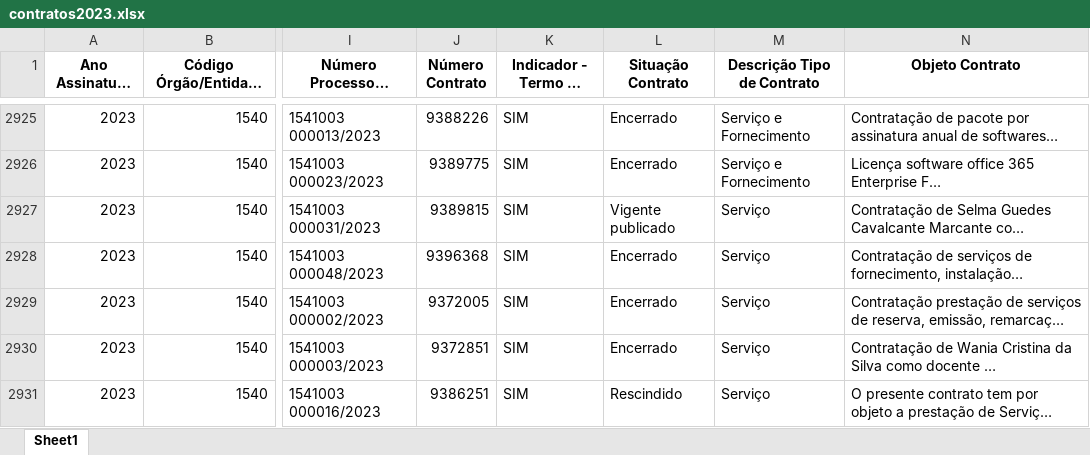
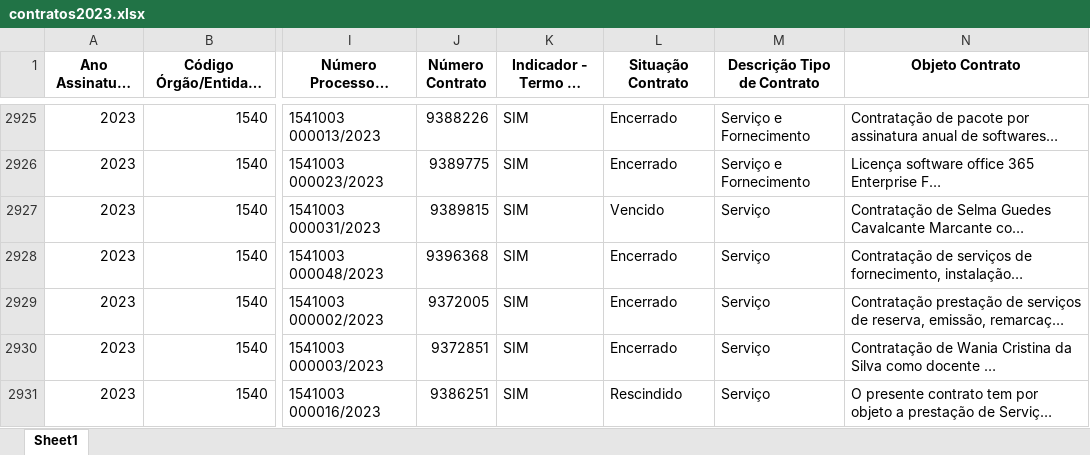
Before and after one commit to transparencia-mg/portal_contratos, an Excel workbook: upload/contratos2023.xlsx, sheet Sheet1, drawn as a sheet; only a part is shown, gaps mark what is left out; long unchanged cells end in …; values as stored, in another font and other column widths than the file's, no borders; the diff covers the shown part only; the diff names each change by its address in the sheet, - before the commit and + after, or states it on an @@ line.

```diff
--- a/upload/contratos2023.xlsx (sheet Sheet1)
+++ b/upload/contratos2023.xlsx (sheet Sheet1)
-L2927 (Situação Contrato): Vigente publicado
+L2927 (Situação Contrato): Vencido
```
Also changed, not shown: 1 added row, 1 removed row and 361 edited cells elsewhere in this sheet, upload/contratos2022.xlsx, upload/contratos2024.xlsx, 7 other files.
